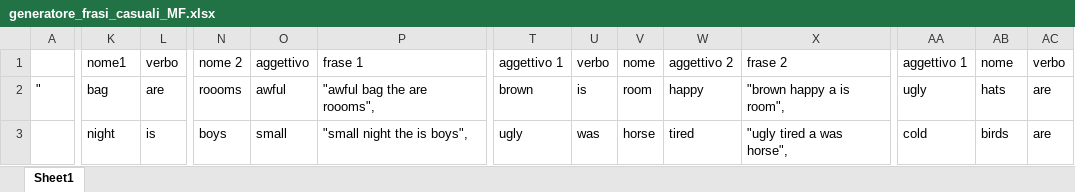
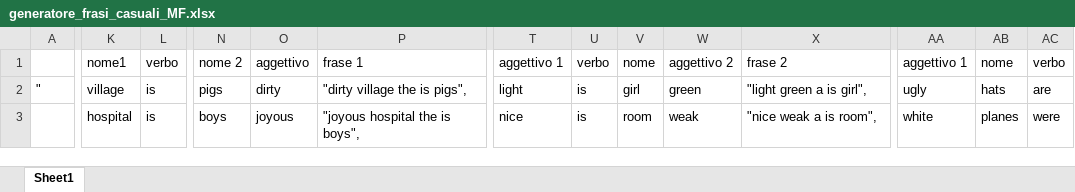
Before and after one commit to giuliabaldini/real-effort-task, an Excel workbook: sentence_generation/generatore_frasi_casuali_MF.xlsx, sheet Sheet1, drawn as a sheet; only a part is shown, gaps mark what is left out; values as stored, in another font and other column widths than the file's, no borders; the diff covers the shown part only; the diff names each change by its address in the sheet, - before the commit and + after, or states it on an @@ line.

Commit message:
Add sentences and matrices

```diff
--- a/sentence_generation/generatore_frasi_casuali_MF.xlsx (sheet Sheet1)
+++ b/sentence_generation/generatore_frasi_casuali_MF.xlsx (sheet Sheet1)
-K2: bag
+K2: village
-L2: are
+L2: is
-N2: roooms
+N2: pigs
-O2: awful
+O2: dirty
-P2: "awful bag the are roooms",
+P2: "dirty village the is pigs",
-T2: brown
+T2: light
-V2: room
+V2: girl
-W2: happy
+W2: green
-X2: "brown happy a is room",
+X2: "light green a is girl",
-K3: night
+K3: hospital
-O3: small
+O3: joyous
-P3: "small night the is boys",
+P3: "joyous hospital the is boys",
-T3: ugly
+T3: nice
-U3: was
+U3: is
-V3: horse
+V3: room
-W3: tired
+W3: weak
-X3: "ugly tired a was horse",
+X3: "nice weak a is room",
-AA3: cold
+AA3: white
-AB3: birds
+AB3: planes
-AC3: are
+AC3: were
```
Also changed, not shown: 33 added rows, 33 removed rows and 39 edited cells elsewhere in this sheet, 9 other files.
